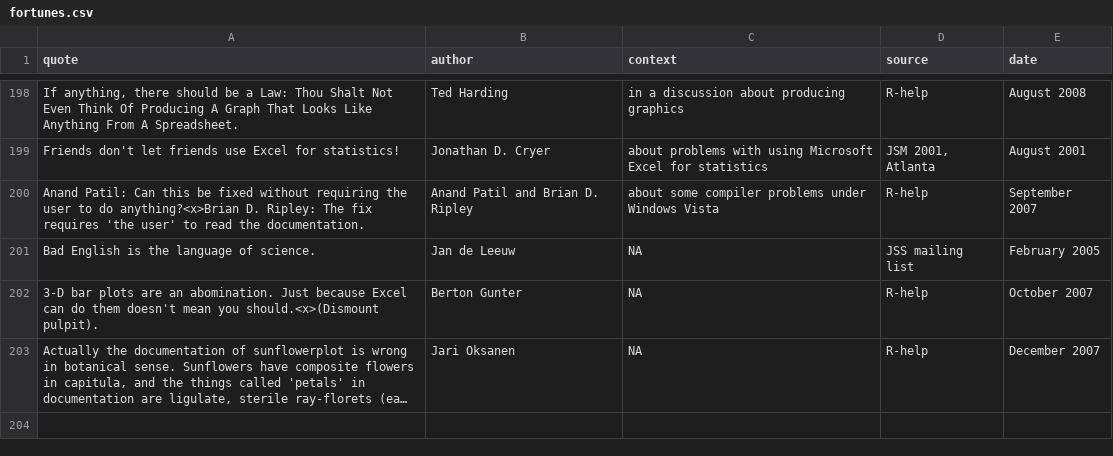
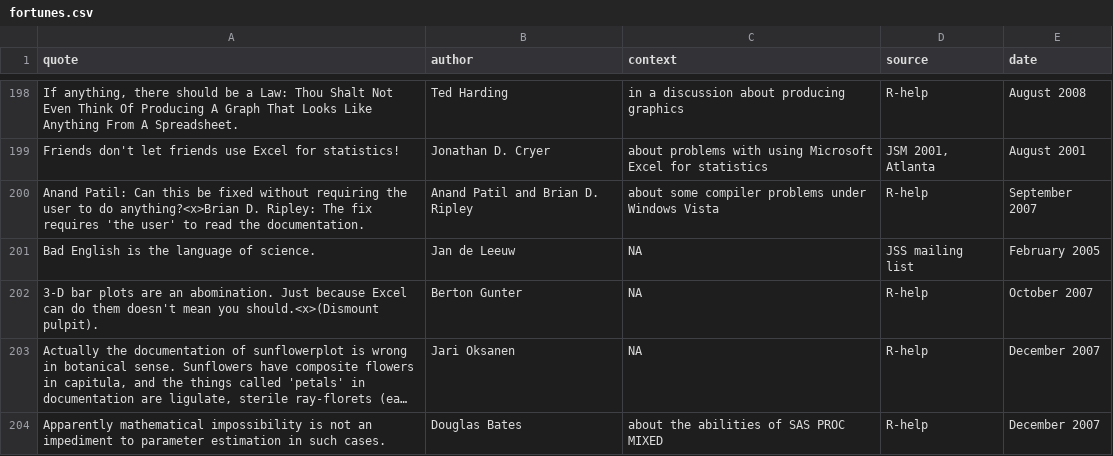
Before and after one commit to r-forge/fortunes, a CSV file: pkg/inst/fortunes/fortunes.csv, drawn as a sheet; only a part is shown, gaps mark what is left out; long unchanged cells end in …; the diff names each change by its address in the sheet, - before the commit and + after, or states it on an @@ line.

Commit message:
git-svn-id: svn://svn.r-forge.r-project.org/svnroot/fortunes@227 edb9625f-4e0d-4859-8d74-9fd3b1da38cb

```diff
--- a/pkg/inst/fortunes/fortunes.csv
+++ b/pkg/inst/fortunes/fortunes.csv
+row 204: Apparently mathematical impossibility is not an impediment to parameter estimation in such cases. | Douglas Bates | about the abilities of SAS PROC MIXED | R-help | December 2007
```
